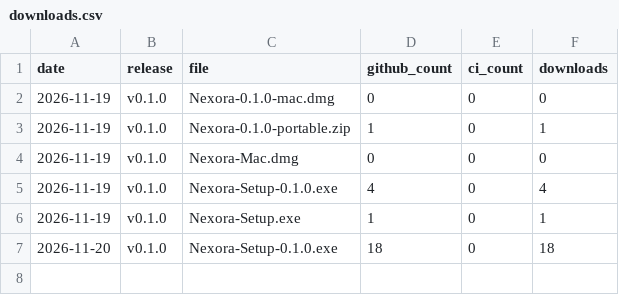
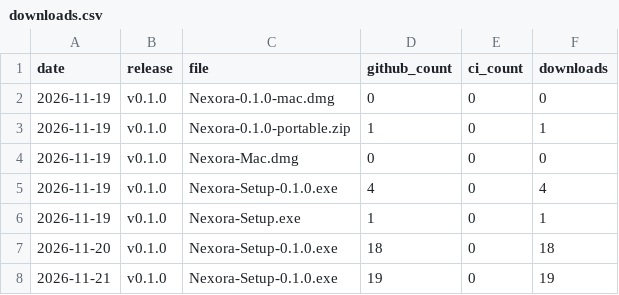
Before and after one commit to dasunjlk/Nexora, a CSV file: data/downloads.csv, drawn as a sheet.

```diff
--- a/data/downloads.csv
+++ b/data/downloads.csv
@@ -7 +7,2 @@ date,release,file,github_count,ci_count,downloads
 2026-11-20,v0.1.0,Nexora-Setup-0.1.0.exe,18,0,18
+2026-11-21,v0.1.0,Nexora-Setup-0.1.0.exe,19,0,19
```
Also changed, not shown: 4 other files.
